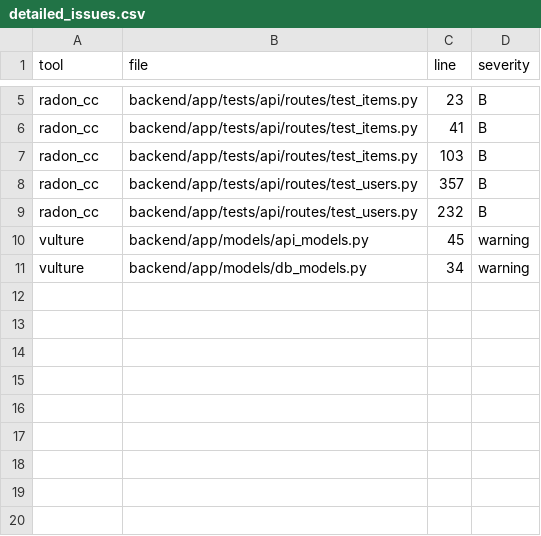
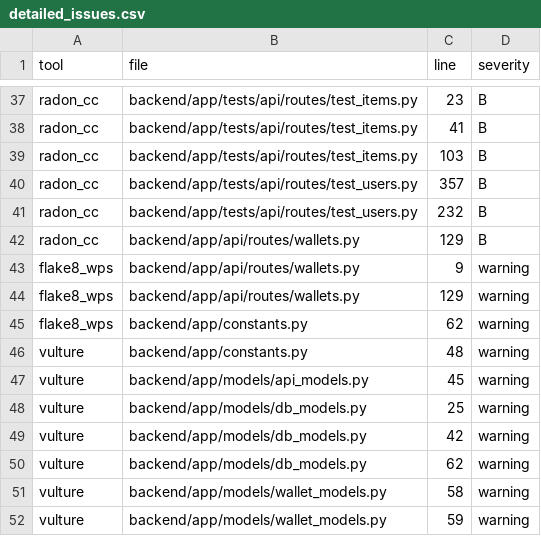
Before and after one commit to vodkar/fastapi-moscow-python-demo, a CSV file: detailed_issues.csv, drawn as a sheet; only a part is shown, gaps mark what is left out; the diff covers the shown part only.

Commit message:
# Implemented backend task
Created a backend endpoints which implements following functionality:

- Introduced a new entity Wallet and Transaction.
- Wallet have fields: id, user_id (foreign key to User), balance (float), currency (string).
- Available currencies: USD, EUR, RUB.
- Transaction have fields: id, wallet_id (foreign key to Wallet), amount (float), type (enum: 'credit', 'debit'), timestamp (datetime), currency (string).
- Implemented endpoint to create a wallet for a user.
- Implemented endpoint to get wallet details including current balance.
- Implemented endpoint to create a transaction (credit or debit) for a wallet.

# Rules for wallet

- A user can have three wallets.
- Wallet balance should start at 0.0.
- Arithmetic operations on balance should be precise up to two decimal places.

# Rules for transaction

- For 'credit' transactions, the amount should be added to the wallet balance.
- For 'debit' transactions, the amount should be subtracted from the wallet balance.
- Ensure that the wallet balance cannot go negative. If a debit transaction would cause the balance to go negative, the transaction should be rejected with an appropriate error message.
- Transaction between wallets with different currencies must be converted using a fixed exchange rate (you can hardcode some exchange rates for simplicity) and fees should be applied.

Duration:14m28s

My own comments:
+ Created migration
- A little mess in models now

```diff
--- a/detailed_issues.csv
+++ b/detailed_issues.csv
@@ -9,3 +41,12 @@ radon_cc,backend/app/tests/api/routes/test_users.py,357,B
 radon_cc,backend/app/tests/api/routes/test_users.py,232,B
+radon_cc,backend/app/api/routes/wallets.py,129,B
+flake8_wps,backend/app/api/routes/wallets.py,9,warning
+flake8_wps,backend/app/api/routes/wallets.py,129,warning
+flake8_wps,backend/app/constants.py,62,warning
+vulture,backend/app/constants.py,48,warning
 vulture,backend/app/models/api_models.py,45,warning
-vulture,backend/app/models/db_models.py,34,warning
+vulture,backend/app/models/db_models.py,25,warning
+vulture,backend/app/models/db_models.py,42,warning
+vulture,backend/app/models/db_models.py,62,warning
+vulture,backend/app/models/wallet_models.py,58,warning
+vulture,backend/app/models/wallet_models.py,59,warning
```
Also changed, not shown: 32 added rows elsewhere in this file, 11 other files.
